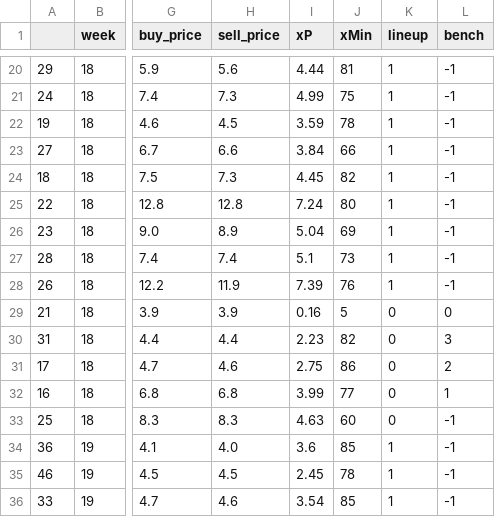
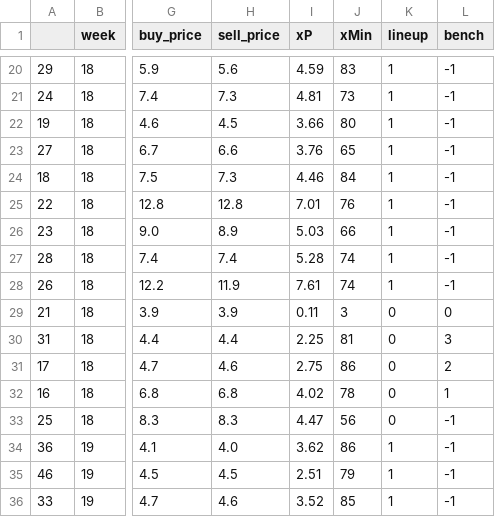
Before and after one commit to eireye/fpl, a CSV file: output/optimal_plan_regular.csv, drawn as a sheet; only a part is shown, gaps mark what is left out; the diff covers the shown part only; the diff names each change by its address in the sheet, - before the commit and + after, or states it on an @@ line.

```diff
--- a/output/optimal_plan_regular.csv
+++ b/output/optimal_plan_regular.csv
-I20 (xP): 4.44
+I20 (xP): 4.59
-J20 (xMin): 81
+J20 (xMin): 83
-I21 (xP): 4.99
+I21 (xP): 4.81
-J21 (xMin): 75
+J21 (xMin): 73
-I22 (xP): 3.59
+I22 (xP): 3.66
-J22 (xMin): 78
+J22 (xMin): 80
-I23 (xP): 3.84
+I23 (xP): 3.76
-J23 (xMin): 66
+J23 (xMin): 65
-I24 (xP): 4.45
+I24 (xP): 4.46
-J24 (xMin): 82
+J24 (xMin): 84
-I25 (xP): 7.24
+I25 (xP): 7.01
-J25 (xMin): 80
+J25 (xMin): 76
-I26 (xP): 5.04
+I26 (xP): 5.03
-J26 (xMin): 69
+J26 (xMin): 66
-I27 (xP): 5.1
+I27 (xP): 5.28
-J27 (xMin): 73
+J27 (xMin): 74
-I28 (xP): 7.39
+I28 (xP): 7.61
-J28 (xMin): 76
+J28 (xMin): 74
-I29 (xP): 0.16
+I29 (xP): 0.11
-J29 (xMin): 5
+J29 (xMin): 3
-I30 (xP): 2.23
+I30 (xP): 2.25
-J30 (xMin): 82
+J30 (xMin): 81
-I32 (xP): 3.99
+I32 (xP): 4.02
-J32 (xMin): 77
+J32 (xMin): 78
-I33 (xP): 4.63
+I33 (xP): 4.47
-J33 (xMin): 60
+J33 (xMin): 56
-I34 (xP): 3.6
+I34 (xP): 3.62
-J34 (xMin): 85
+J34 (xMin): 86
-I35 (xP): 2.45
+I35 (xP): 2.51
-J35 (xMin): 78
+J35 (xMin): 79
-I36 (xP): 3.54
+I36 (xP): 3.52
```
Also changed, not shown: 56 edited cells elsewhere in this file, output/optimal_plan_randomized.csv, 6 other files.
